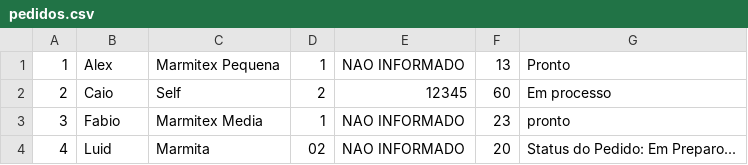
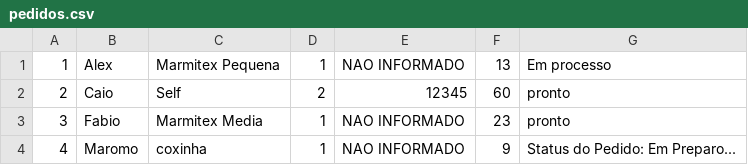
Before and after one commit to AleX2836/Projeto, a CSV file: pasta/pedidos.csv, drawn as a sheet.

```diff
--- a/pasta/pedidos.csv
+++ b/pasta/pedidos.csv
@@ -1,4 +1,4 @@
-1,Alex,Marmitex Pequena,1,NAO INFORMADO,13,Pronto
-2,Caio,Self,2,12345,60,Em processo
+1,Alex,Marmitex Pequena,1,NAO INFORMADO,13,Em processo
+2,Caio,Self,2,12345,60,pronto
 3,Fabio,Marmitex Media,1,NAO INFORMADO,23,pronto
-4,Luid,Marmita,02,NAO INFORMADO,20,Status do Pedido: Em Preparo...
+4,Maromo,coxinha,1, NAO INFORMADO,9,Status do Pedido: Em Preparo...
```
Also changed, not shown: 3 other files.
